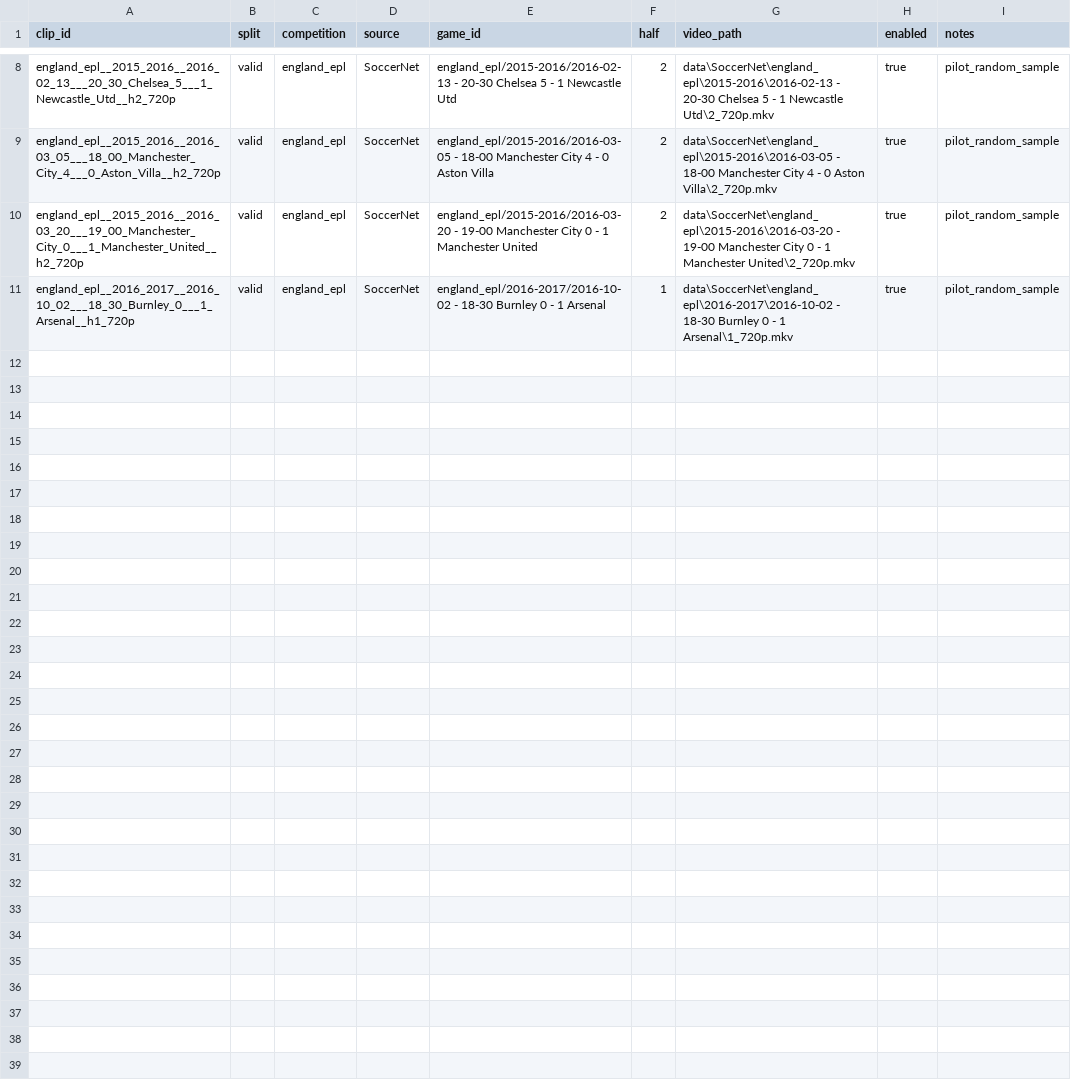
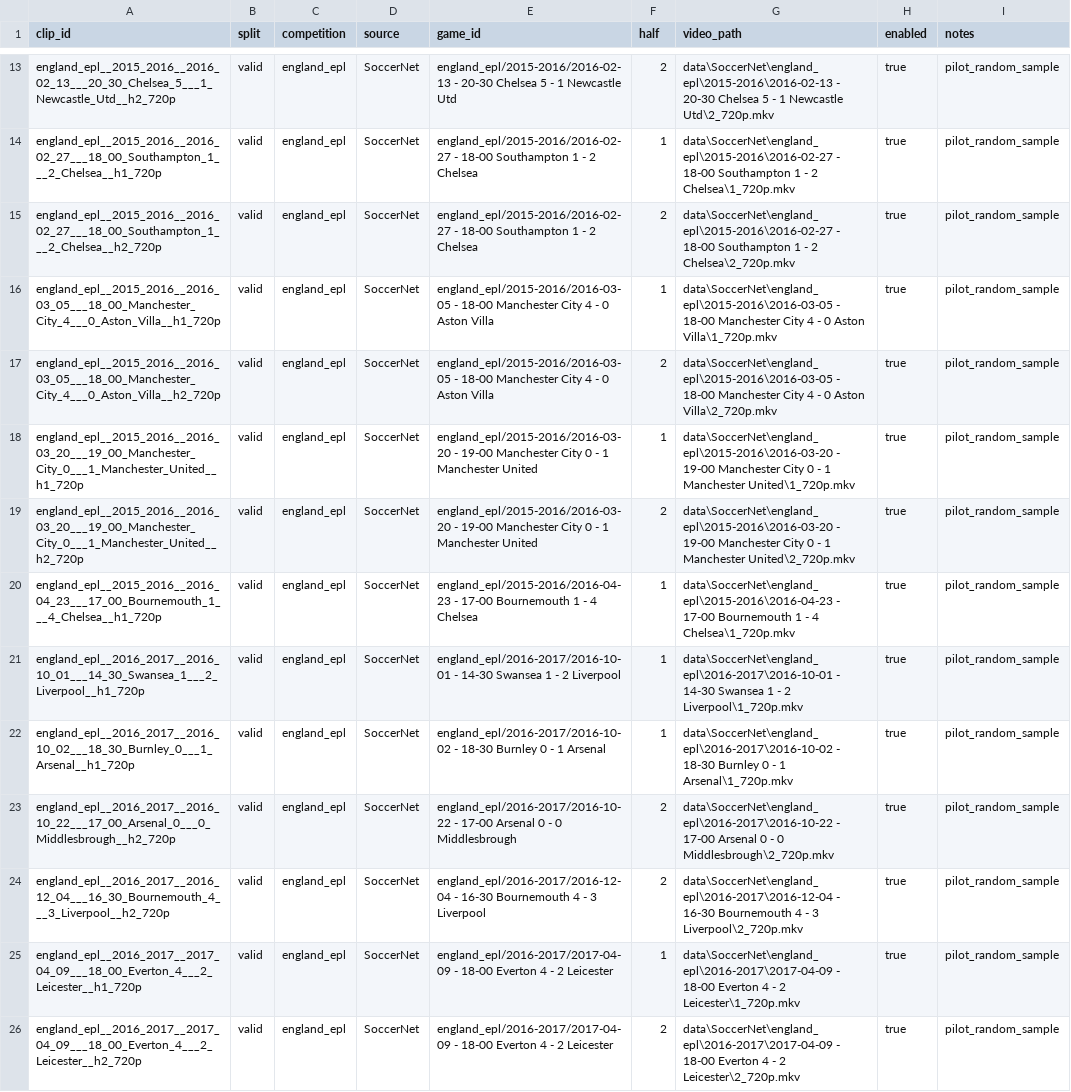
Before and after one commit to TgDSML/Sports-Analytics-Project, a CSV file: data/manifests/dataset_manifest.csv, drawn as a sheet; only a part is shown, gaps mark what is left out; the diff covers the shown part only; the diff names each change by its address in the sheet, - before the commit and + after, or states it on an @@ line.

Commit message:
Updated download_soccernet_epl.py so that it downloads 25 clips.

```diff
--- a/data/manifests/dataset_manifest.csv
+++ b/data/manifests/dataset_manifest.csv
+row 14: england_epl__2015_2016__2016_02_27___18_00_Southampton_1___2_Chelsea__h1_720p | valid | england_epl | SoccerNet | england_epl/2015-2016/2016-02-27 - 18-00 Southampton 1 - 2 Chelsea | 1 | data\SoccerNet\england_epl\2015-2016\2016-02-27 - 18-00 Southampton 1 - 2 Chelsea\1_720p.mkv | true | pilot_random_sample
+row 15: england_epl__2015_2016__2016_02_27___18_00_Southampton_1___2_Chelsea__h2_720p | valid | england_epl | SoccerNet | england_epl/2015-2016/2016-02-27 - 18-00 Southampton 1 - 2 Chelsea | 2 | data\SoccerNet\england_epl\2015-2016\2016-02-27 - 18-00 Southampton 1 - 2 Chelsea\2_720p.mkv | true | pilot_random_sample
+row 16: england_epl__2015_2016__2016_03_05___18_00_Manchester_City_4___0_Aston_Villa__h1_720p | valid | england_epl | SoccerNet | england_epl/2015-2016/2016-03-05 - 18-00 Manchester City 4 - 0 Aston Villa | 1 | data\SoccerNet\england_epl\2015-2016\2016-03-05 - 18-00 Manchester City 4 - 0 Aston Villa\1_720p.mkv | true | pilot_random_sample
+row 18: england_epl__2015_2016__2016_03_20___19_00_Manchester_City_0___1_Manchester_United__h1_720p | valid | england_epl | SoccerNet | england_epl/2015-2016/2016-03-20 - 19-00 Manchester City 0 - 1 Manchester United | 1 | data\SoccerNet\england_epl\2015-2016\2016-03-20 - 19-00 Manchester City 0 - 1 Manchester United\1_720p.mkv | true | pilot_random_sample
+row 20: england_epl__2015_2016__2016_04_23___17_00_Bournemouth_1___4_Chelsea__h1_720p | valid | england_epl | SoccerNet | england_epl/2015-2016/2016-04-23 - 17-00 Bournemouth 1 - 4 Chelsea | 1 | data\SoccerNet\england_epl\2015-2016\2016-04-23 - 17-00 Bournemouth 1 - 4 Chelsea\1_720p.mkv | true | pilot_random_sample
+row 21: england_epl__2016_2017__2016_10_01___14_30_Swansea_1___2_Liverpool__h1_720p | valid | england_epl | SoccerNet | england_epl/2016-2017/2016-10-01 - 14-30 Swansea 1 - 2 Liverpool | 1 | data\SoccerNet\england_epl\2016-2017\2016-10-01 - 14-30 Swansea 1 - 2 Liverpool\1_720p.mkv | true | pilot_random_sample
+row 23: england_epl__2016_2017__2016_10_22___17_00_Arsenal_0___0_Middlesbrough__h2_720p | valid | england_epl | SoccerNet | england_epl/2016-2017/2016-10-22 - 17-00 Arsenal 0 - 0 Middlesbrough | 2 | data\SoccerNet\england_epl\2016-2017\2016-10-22 - 17-00 Arsenal 0 - 0 Middlesbrough\2_720p.mkv | true | pilot_random_sample
+row 24: england_epl__2016_2017__2016_12_04___16_30_Bournemouth_4___3_Liverpool__h2_720p | valid | england_epl | SoccerNet | england_epl/2016-2017/2016-12-04 - 16-30 Bournemouth 4 - 3 Liverpool | 2 | data\SoccerNet\england_epl\2016-2017\2016-12-04 - 16-30 Bournemouth 4 - 3 Liverpool\2_720p.mkv | true | pilot_random_sample
+row 25: england_epl__2016_2017__2017_04_09___18_00_Everton_4___2_Leicester__h1_720p | valid | england_epl | SoccerNet | england_epl/2016-2017/2017-04-09 - 18-00 Everton 4 - 2 Leicester | 1 | data\SoccerNet\england_epl\2016-2017\2017-04-09 - 18-00 Everton 4 - 2 Leicester\1_720p.mkv | true | pilot_random_sample
+row 26: england_epl__2016_2017__2017_04_09___18_00_Everton_4___2_Leicester__h2_720p | valid | england_epl | SoccerNet | england_epl/2016-2017/2017-04-09 - 18-00 Everton 4 - 2 Leicester | 2 | data\SoccerNet\england_epl\2016-2017\2017-04-09 - 18-00 Everton 4 - 2 Leicester\2_720p.mkv | true | pilot_random_sample
```
Also changed, not shown: 5 added rows elsewhere in this file, 2 other files.
